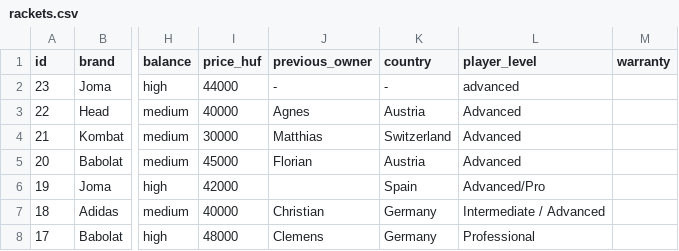
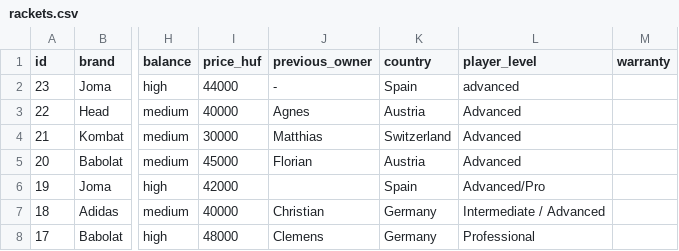
Before and after one commit to padel666/padel666.github.io, a CSV file: rackets.csv, drawn as a sheet; only a part is shown, gaps mark what is left out; the diff names each change by its address in the sheet, - before the commit and + after, or states it on an @@ line.

```diff
--- a/rackets.csv
+++ b/rackets.csv
-K2 (country): -
+K2 (country): Spain
```
